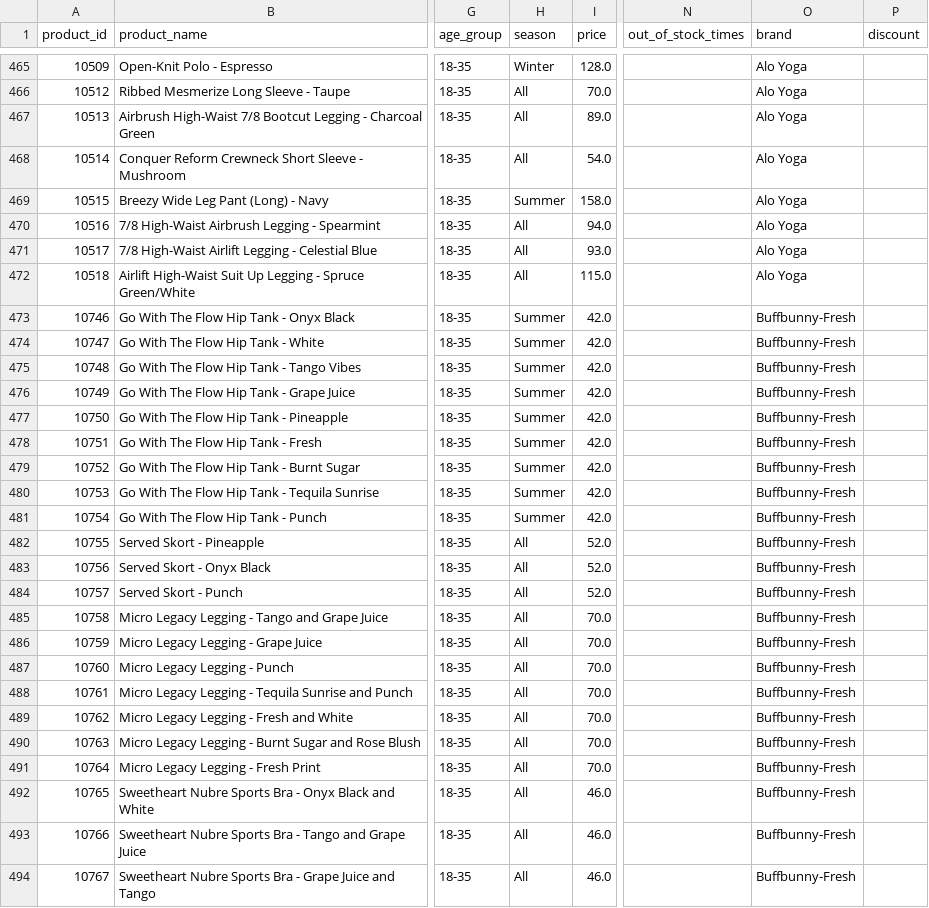
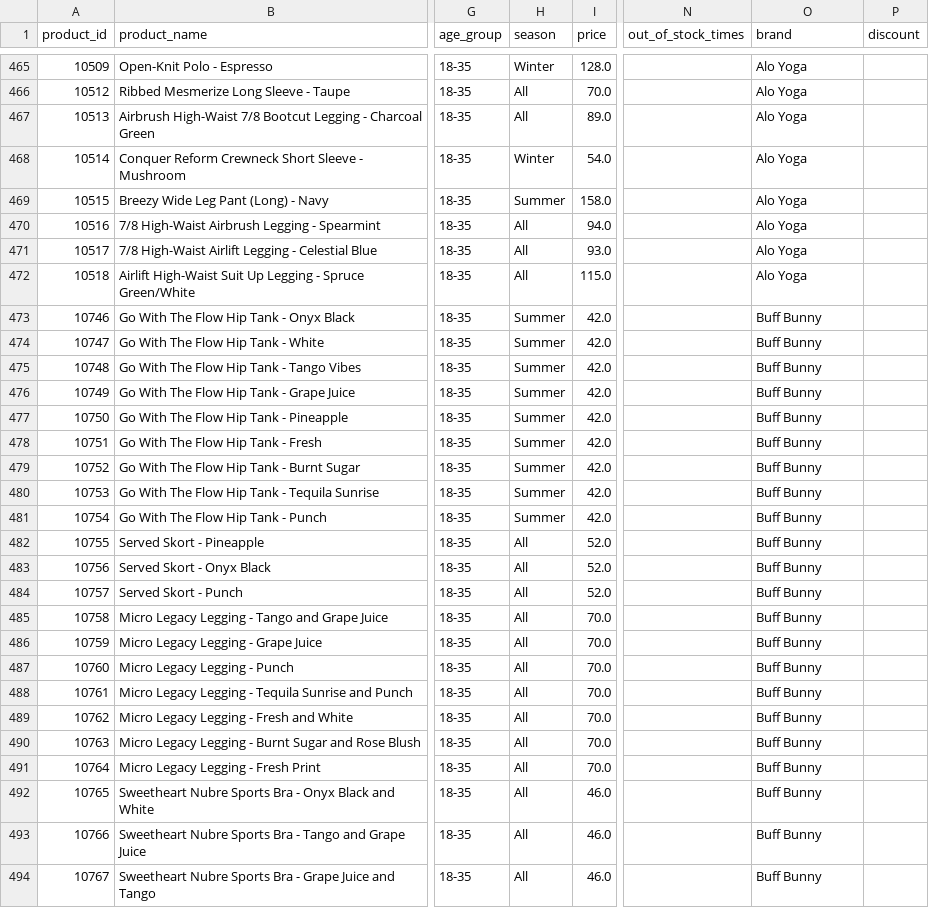
Before and after one commit to sydneythompson11/mbti-fashion-recommender, a CSV file: data/scraped_products.csv, drawn as a sheet; only a part is shown, gaps mark what is left out; the diff covers the shown part only; the diff names each change by its address in the sheet, - before the commit and + after, or states it on an @@ line.

Commit message:
Clean CSV: normalize brand names, fix categories, improve season tagging

```diff
--- a/data/scraped_products.csv
+++ b/data/scraped_products.csv
-H468 (season): All
+H468 (season): Winter
-O473:O494 (brand): Buffbunny-Fresh
+O473:O494 (brand): Buff Bunny
```
Also changed, not shown: 1 removed row and 135 edited cells elsewhere in this file.
